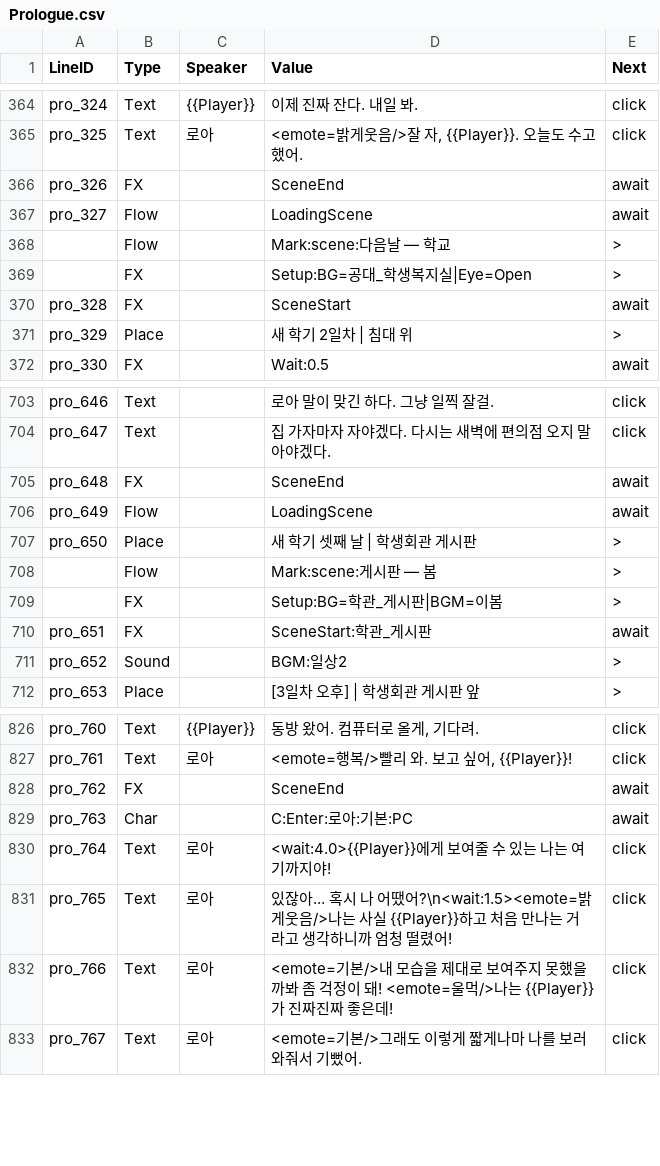
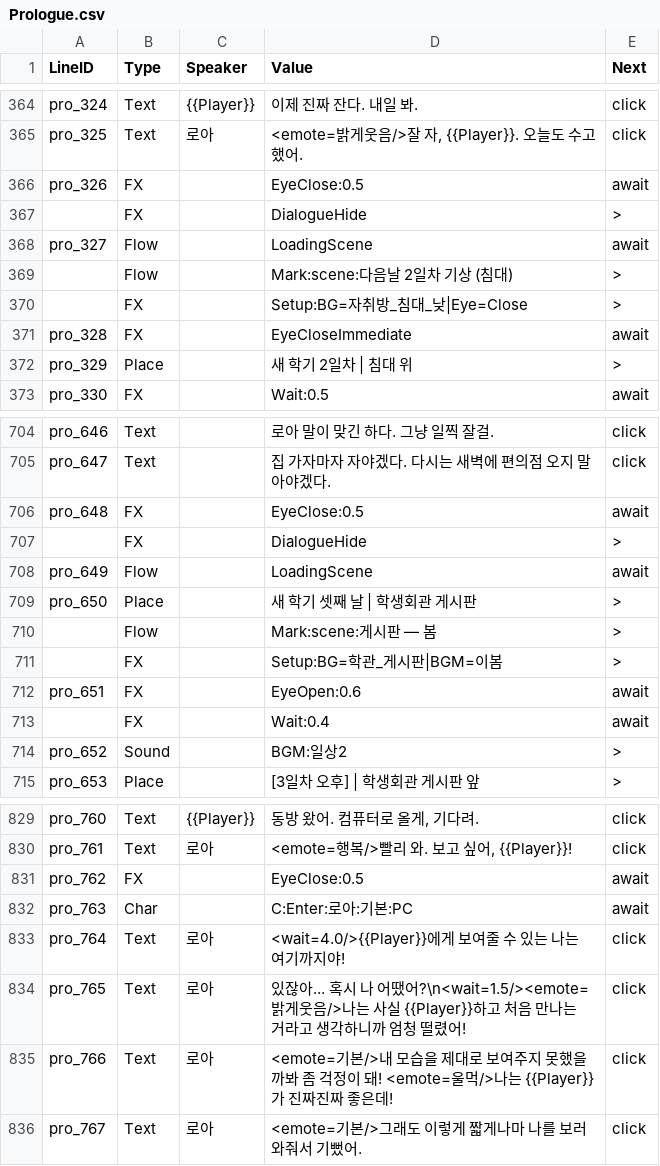
Before and after one commit to trackbound/LoveAlgorithm, a CSV file: unity_project/Assets/StreamingAssets/Story/Prologue.csv, drawn as a sheet; only a part is shown, gaps mark what is left out; the diff covers the shown part only.

```diff
--- a/unity_project/Assets/StreamingAssets/Story/Prologue.csv
+++ b/unity_project/Assets/StreamingAssets/Story/Prologue.csv
@@ -365,7 +365,8 @@ pro_324,Text,{{Player}},이제 진짜 잔다. 내일 봐.,click
 pro_325,Text,로아,"<emote=밝게웃음/>잘 자, {{Player}}. 오늘도 수고했어.",click
-pro_326,FX,,SceneEnd,await
+pro_326,FX,,EyeClose:0.5,await
+,FX,,DialogueHide,>
 pro_327,Flow,,LoadingScene,await
-,Flow,,Mark:scene:다음날 — 학교,>
-,FX,,Setup:BG=공대_학생복지실|Eye=Open,>
-pro_328,FX,,SceneStart,await
+,Flow,,Mark:scene:다음날 2일차 기상 (침대),>
+,FX,,Setup:BG=자취방_침대_낮|Eye=Close,>
+pro_328,FX,,EyeCloseImmediate,await
 pro_329,Place,,새 학기 2일차 | 침대 위,>
@@ -704,3 +705,4 @@ pro_646,Text,,로아 말이 맞긴 하다. 그냥 일찍 잘걸.,click
 pro_647,Text,,집 가자마자 자야겠다. 다시는 새벽에 편의점 오지 말아야겠다.,click
-pro_648,FX,,SceneEnd,await
+pro_648,FX,,EyeClose:0.5,await
+,FX,,DialogueHide,>
 pro_649,Flow,,LoadingScene,await
@@ -709,3 +711,4 @@ pro_650,Place,,새 학기 셋째 날 | 학생회관 게시판,>
 ,FX,,Setup:BG=학관_게시판|BGM=이봄,>
-pro_651,FX,,SceneStart:학관_게시판,await
+pro_651,FX,,EyeOpen:0.6,await
+,FX,,Wait:0.4,await
 pro_652,Sound,,BGM:일상2,>
@@ -827,6 +830,6 @@ pro_760,Text,{{Player}},"동방 왔어. 컴퓨터로 올게, 기다려.",click
 pro_761,Text,로아,"<emote=행복/>빨리 와. 보고 싶어, {{Player}}!",click
-pro_762,FX,,SceneEnd,await
+pro_762,FX,,EyeClose:0.5,await
 pro_763,Char,,C:Enter:로아:기본:PC,await
-pro_764,Text,로아,<wait:4.0>{{Player}}에게 보여줄 수 있는 나는 여기까지야!,click
-pro_765,Text,로아,있잖아... 혹시 나 어땠어?\n<wait:1.5><emote=밝게웃음/>나는 사실 {{Player}}하고 처음 만나는 거라고 생각하니까 엄청 떨렸어!,click
+pro_764,Text,로아,<wait=4.0/>{{Player}}에게 보여줄 수 있는 나는 여기까지야!,click
+pro_765,Text,로아,있잖아... 혹시 나 어땠어?\n<wait=1.5/><emote=밝게웃음/>나는 사실 {{Player}}하고 처음 만나는 거라고 생각하니까 엄청 떨렸어!,click
 pro_766,Text,로아,<emote=기본/>내 모습을 제대로 보여주지 못했을까봐 좀 걱정이 돼! <emote=울먹/>나는 {{Player}}가 진짜진짜 좋은데!,click
```
Also changed, not shown: 14 edited cells elsewhere in this file, 5 other files.
